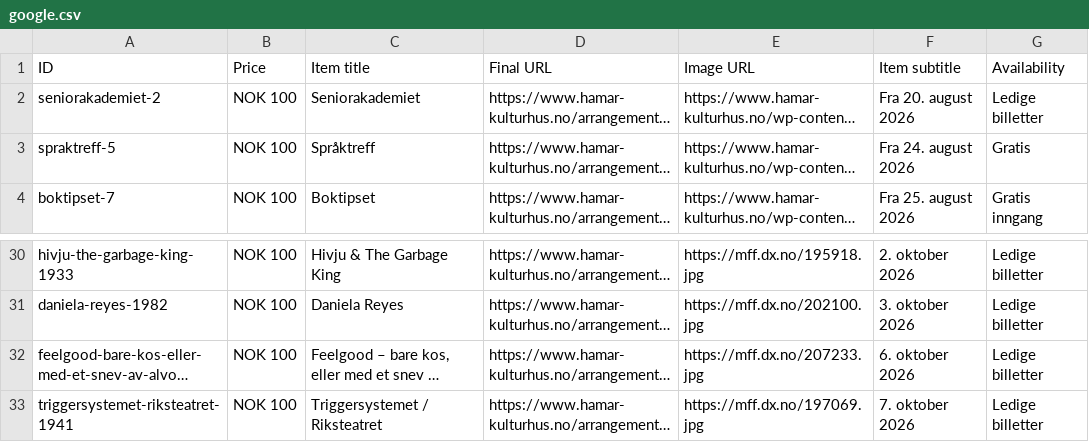
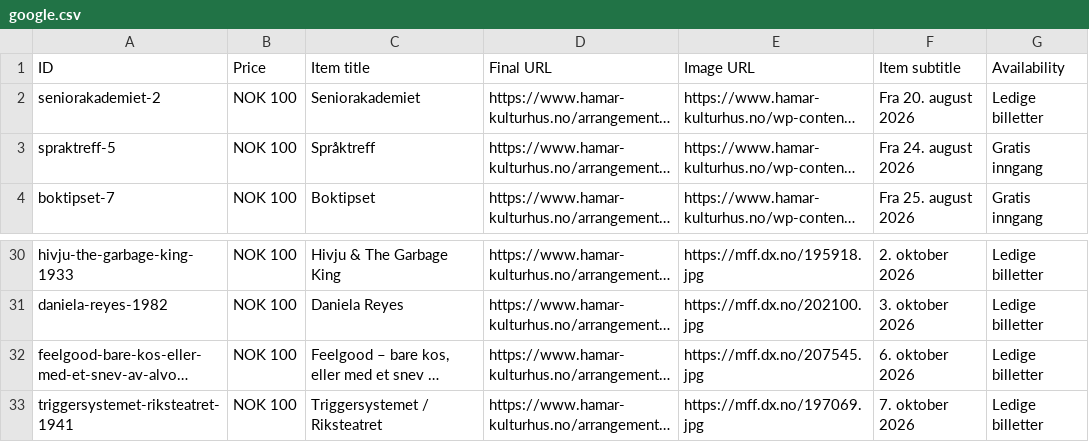
Before and after one commit to opmthomassen/hamar, a CSV file: google.csv, drawn as a sheet; only a part is shown, gaps mark what is left out; long unchanged cells end in …; the diff names each change by its address in the sheet, - before the commit and + after, or states it on an @@ line.

```diff
--- a/google.csv
+++ b/google.csv
-G3 (Availability): Gratis
+G3 (Availability): Gratis inngang
-E32 (Image URL): https://mff.dx.no/207233.jpg
+E32 (Image URL): https://mff.dx.no/207545.jpg
```
Also changed, not shown: meta.csv.
